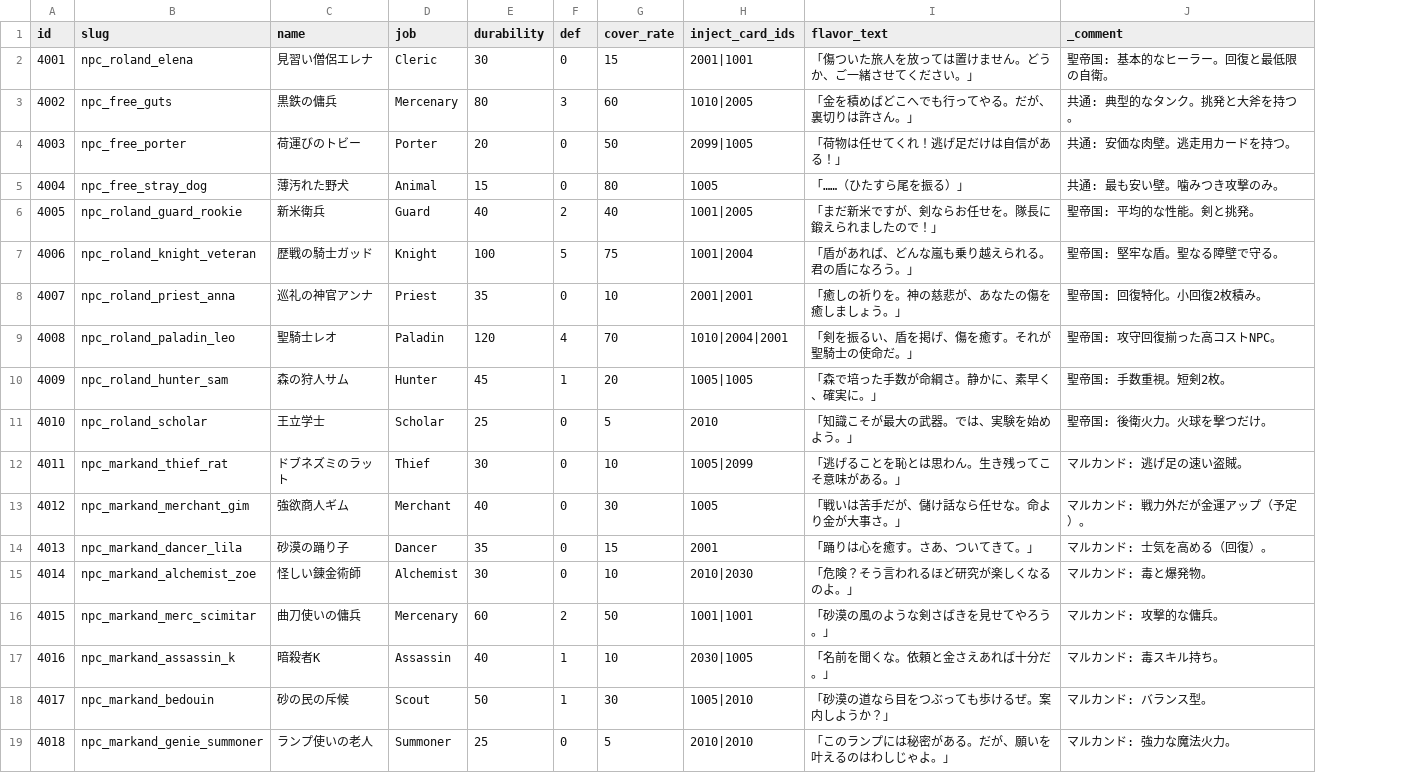
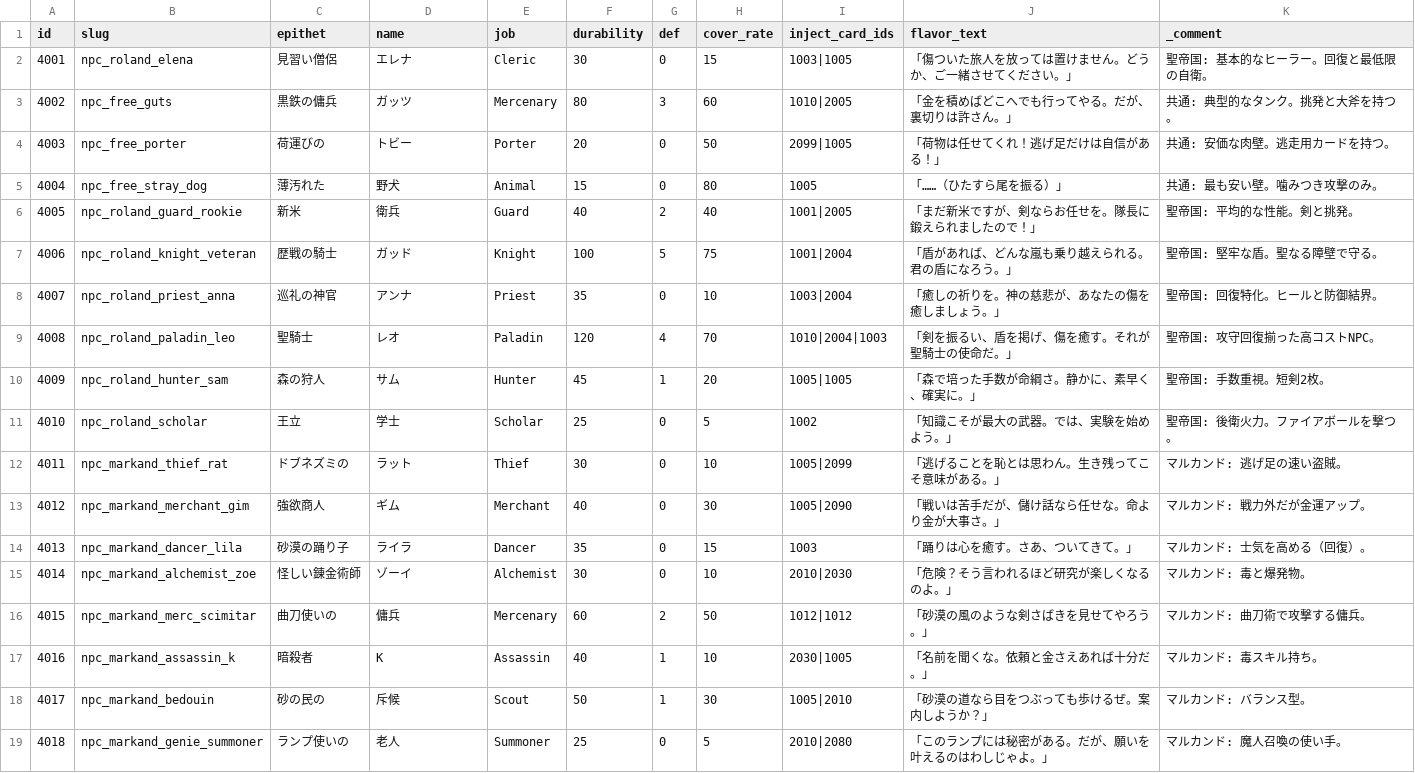
Before and after one commit to kiyoshikitamura/code-wirth-dawn, a CSV file: src/data/csv/npcs.csv, drawn as a sheet; only a part is shown; addresses are those after the commit; the diff covers the shown part only; the diff names each change by its address in the sheet, - before the commit and + after, or states it on an @@ line.

```diff
--- a/src/data/csv/npcs.csv
+++ b/src/data/csv/npcs.csv
+column C (epithet), rows 2-19: 見習い僧侶 | 黒鉄の傭兵 | 荷運びの | 薄汚れた | 新米 | 歴戦の騎士 | 巡礼の神官 | 聖騎士 | 森の狩人 | 王立 | ドブネズミの | 強欲商人 | 砂漠の踊り子 | 怪しい錬金術師 | 曲刀使いの | 暗殺者 | 砂の民の | ランプ使いの
-D2 (name): 見習い僧侶エレナ
+D2 (name): エレナ
-I2 (inject_card_ids): 2001|1001
+I2 (inject_card_ids): 1003|1005
-D3 (name): 黒鉄の傭兵
+D3 (name): ガッツ
-D4 (name): 荷運びのトビー
+D4 (name): トビー
-D5 (name): 薄汚れた野犬
+D5 (name): 野犬
-D6 (name): 新米衛兵
+D6 (name): 衛兵
-D7 (name): 歴戦の騎士ガッド
+D7 (name): ガッド
-D8 (name): 巡礼の神官アンナ
+D8 (name): アンナ
-I8 (inject_card_ids): 2001|2001
+I8 (inject_card_ids): 1003|2004
-K8 (_comment): 聖帝国: 回復特化。小回復2枚積み。
+K8 (_comment): 聖帝国: 回復特化。ヒールと防御結界。
-D9 (name): 聖騎士レオ
+D9 (name): レオ
-I9 (inject_card_ids): 1010|2004|2001
+I9 (inject_card_ids): 1010|2004|1003
-D10 (name): 森の狩人サム
+D10 (name): サム
-D11 (name): 王立学士
+D11 (name): 学士
-I11 (inject_card_ids): 2010
+I11 (inject_card_ids): 1002
-K11 (_comment): 聖帝国: 後衛火力。火球を撃つだけ。
+K11 (_comment): 聖帝国: 後衛火力。ファイアボールを撃つ。
-D12 (name): ドブネズミのラット
+D12 (name): ラット
-D13 (name): 強欲商人ギム
+D13 (name): ギム
-I13 (inject_card_ids): 1005
+I13 (inject_card_ids): 1005|2090
-K13 (_comment): マルカンド: 戦力外だが金運アップ（予定）。
+K13 (_comment): マルカンド: 戦力外だが金運アップ。
-D14 (name): 砂漠の踊り子
+D14 (name): ライラ
-I14 (inject_card_ids): 2001
+I14 (inject_card_ids): 1003
-D15 (name): 怪しい錬金術師
+D15 (name): ゾーイ
-D16 (name): 曲刀使いの傭兵
+D16 (name): 傭兵
-I16 (inject_card_ids): 1001|1001
+I16 (inject_card_ids): 1012|1012
-K16 (_comment): マルカンド: 攻撃的な傭兵。
+K16 (_comment): マルカンド: 曲刀術で攻撃する傭兵。
-D17 (name): 暗殺者K
+D17 (name): K
-D18 (name): 砂の民の斥候
+D18 (name): 斥候
-D19 (name): ランプ使いの老人
+D19 (name): 老人
-I19 (inject_card_ids): 2010|2010
+I19 (inject_card_ids): 2010|2080
-K19 (_comment): マルカンド: 強力な魔法火力。
+K19 (_comment): マルカンド: 魔人召喚の使い手。
```
Also changed, not shown: 45 edited cells elsewhere in this file, src/data/csv/items.csv, 27 other files.
